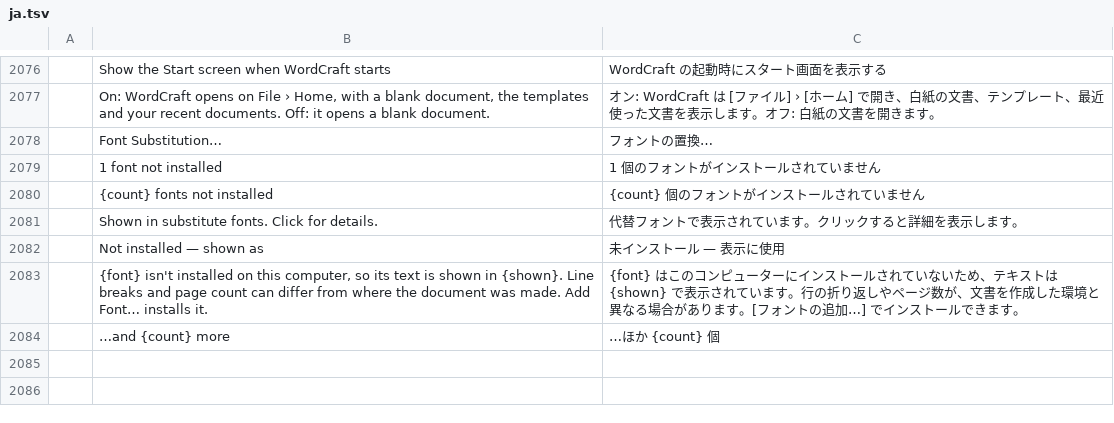
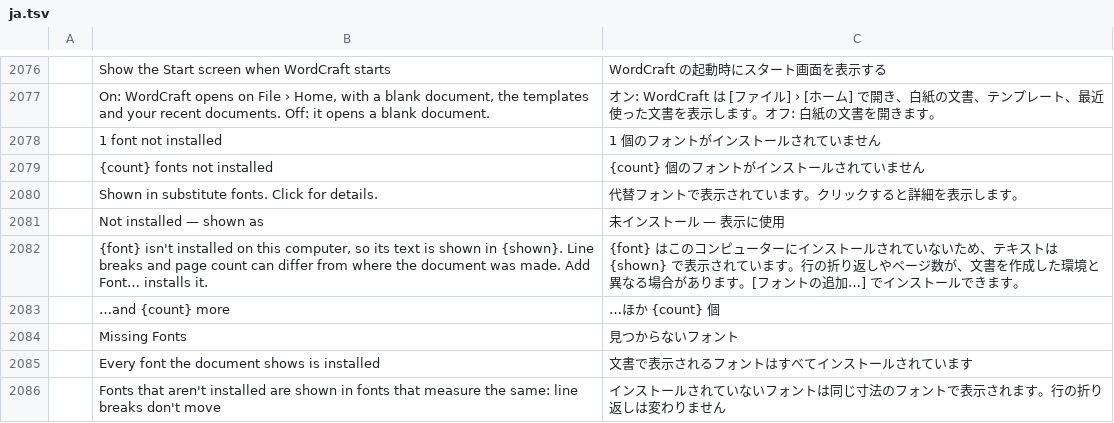
Before and after one commit to alehel/wordcraft, a TSV file: crates/ui-egui/src/i18n/ja.tsv, drawn as a sheet; only a part is shown, gaps mark what is left out.

```diff
--- a/crates/ui-egui/src/i18n/ja.tsv
+++ b/crates/ui-egui/src/i18n/ja.tsv
@@ -2077,3 +2077,2 @@
 	On: WordCraft opens on File › Home, with a blank document, the templates and your recent documents. Off: it opens a blank document.	オン: WordCraft は [ファイル] › [ホーム] で開き、白紙の文書、テンプレート、最近使った文書を表示します。オフ: 白紙の文書を開きます。
-	Font Substitution…	フォントの置換…
 	1 font not installed	1 個のフォントがインストールされていません
@@ -2084 +2083,4 @@
 	…and {count} more	…ほか {count} 個
+	Missing Fonts	見つからないフォント
+	Every font the document shows is installed	文書で表示されるフォントはすべてインストールされています
+	Fonts that aren't installed are shown in fonts that measure the same: line breaks don't move	インストールされていないフォントは同じ寸法のフォントで表示されます。行の折り返しは変わりません
```
Also changed, not shown: crates/ui-egui/src/i18n/bg.tsv, crates/ui-egui/src/i18n/fr.tsv, 25 other files.
